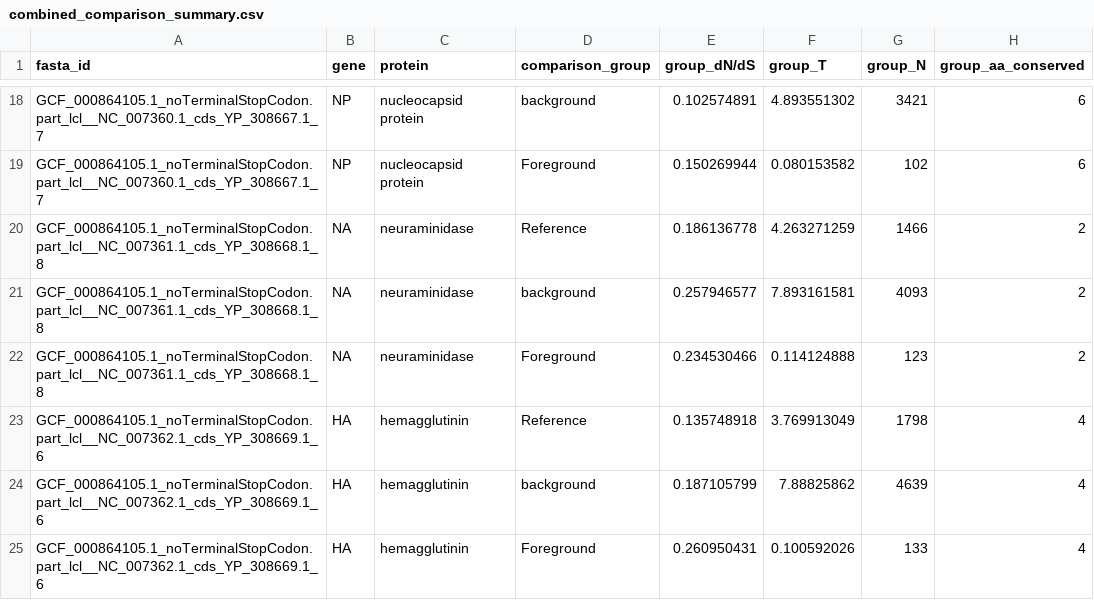
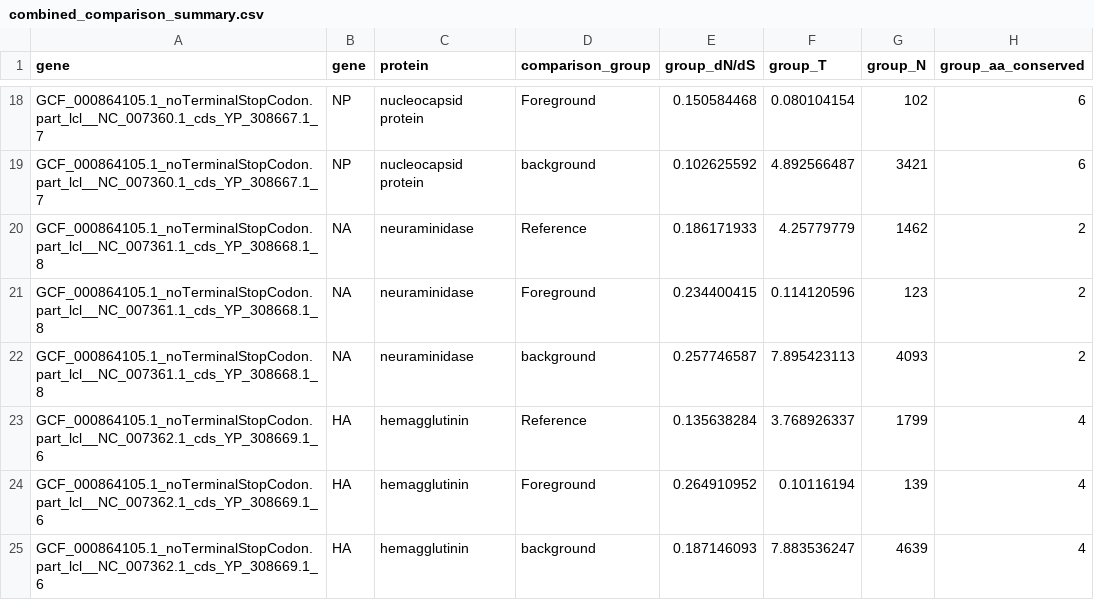
Before and after one commit to hverdonk/CAPHEINE-H5N1, a CSV file: drhip/combined_comparison_summary.csv, drawn as a sheet; only a part is shown, gaps mark what is left out; the diff covers the shown part only; the diff names each change by its address in the sheet, - before the commit and + after, or states it on an @@ line.

```diff
--- a/drhip/combined_comparison_summary.csv
+++ b/drhip/combined_comparison_summary.csv
-A1: fasta_id
+A1: gene
-D18 (comparison_group): background
+D18 (comparison_group): Foreground
-E18 (group_dN/dS): 0.102574891
+E18 (group_dN/dS): 0.150584468
-F18 (group_T): 4.893551302
+F18 (group_T): 0.080104154
-G18 (group_N): 3421
+G18 (group_N): 102
-D19 (comparison_group): Foreground
+D19 (comparison_group): background
-E19 (group_dN/dS): 0.150269944
+E19 (group_dN/dS): 0.102625592
-F19 (group_T): 0.080153582
+F19 (group_T): 4.892566487
-G19 (group_N): 102
+G19 (group_N): 3421
-E20 (group_dN/dS): 0.186136778
+E20 (group_dN/dS): 0.186171933
-F20 (group_T): 4.263271259
+F20 (group_T): 4.25779779
-G20 (group_N): 1466
+G20 (group_N): 1462
-D21 (comparison_group): background
+D21 (comparison_group): Foreground
-E21 (group_dN/dS): 0.257946577
+E21 (group_dN/dS): 0.234400415
-F21 (group_T): 7.893161581
+F21 (group_T): 0.114120596
-G21 (group_N): 4093
+G21 (group_N): 123
-D22 (comparison_group): Foreground
+D22 (comparison_group): background
-E22 (group_dN/dS): 0.234530466
+E22 (group_dN/dS): 0.257746587
-F22 (group_T): 0.114124888
+F22 (group_T): 7.895423113
-G22 (group_N): 123
+G22 (group_N): 4093
-E23 (group_dN/dS): 0.135748918
+E23 (group_dN/dS): 0.135638284
-F23 (group_T): 3.769913049
+F23 (group_T): 3.768926337
-G23 (group_N): 1798
+G23 (group_N): 1799
-D24 (comparison_group): background
+D24 (comparison_group): Foreground
-E24 (group_dN/dS): 0.187105799
+E24 (group_dN/dS): 0.264910952
-F24 (group_T): 7.88825862
+F24 (group_T): 0.10116194
-G24 (group_N): 4639
+G24 (group_N): 139
-D25 (comparison_group): Foreground
+D25 (comparison_group): background
-E25 (group_dN/dS): 0.260950431
+E25 (group_dN/dS): 0.187146093
-F25 (group_T): 0.100592026
+F25 (group_T): 7.883536247
-G25 (group_N): 133
+G25 (group_N): 4639
```
Also changed, not shown: 101 edited cells elsewhere in this file, drhip/combined_summary.csv, 2 other files.
